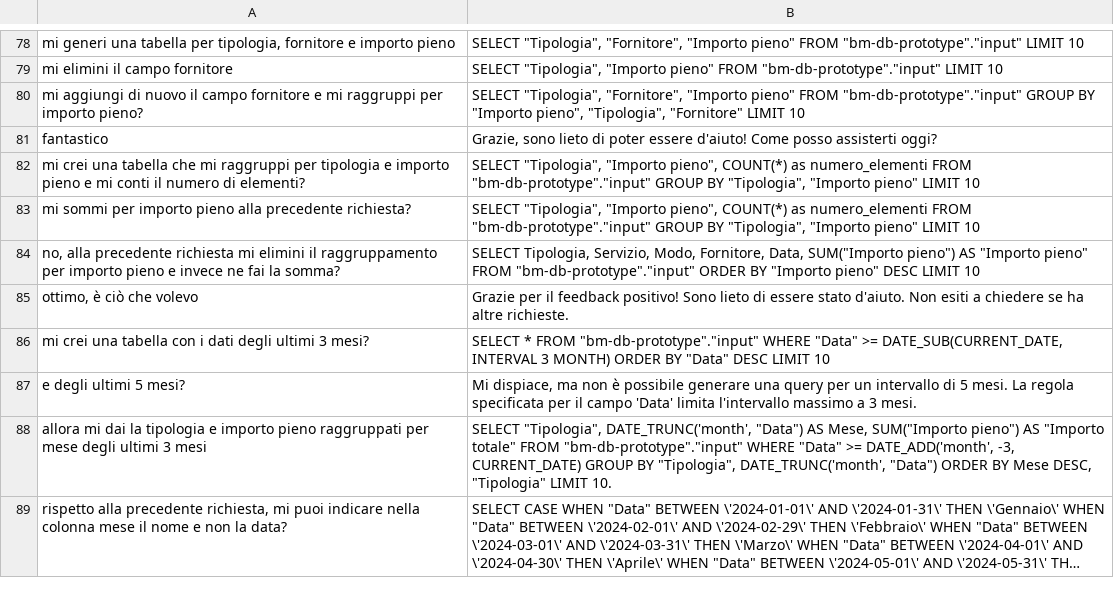
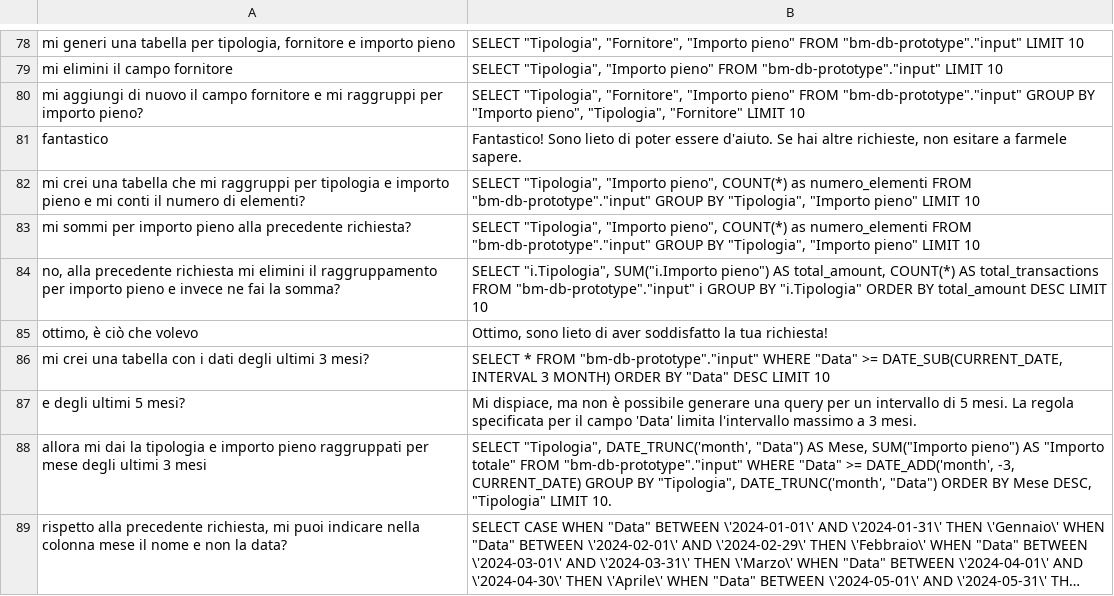
Before and after one commit to avenezia7/prompt_evaluation, a CSV file: documents/casi_d_uso_grafici_tabelle.csv, drawn as a sheet; only a part is shown, gaps mark what is left out; long unchanged cells end in …; the diff covers the shown part only.

```diff
--- a/documents/casi_d_uso_grafici_tabelle.csv
+++ b/documents/casi_d_uso_grafici_tabelle.csv
@@ -80,7 +80,7 @@ mi elimini il campo fornitore;SELECT "Tipologia", "Importo pieno" FROM "bm-db-pr
 mi aggiungi di nuovo il campo fornitore e mi raggruppi per importo pieno?;SELECT "Tipologia", "Fornitore", "Importo pieno" FROM "bm-db-prototype"."input" GROUP BY "Importo pieno", "Tipologia", "Fornitore" LIMIT 10;
-fantastico;Grazie, sono lieto di poter essere d'aiuto! Come posso assisterti oggi?;
+fantastico;Fantastico! Sono lieto di poter essere d'aiuto. Se hai altre richieste, non esitare a farmele sapere.;
 mi crei una tabella che mi raggruppi per tipologia e importo pieno e mi conti il numero di elementi?;SELECT "Tipologia", "Importo pieno", COUNT(*) as numero_elementi FROM "bm-db-prototype"."input" GROUP BY "Tipologia", "Importo pieno" LIMIT 10;
 mi sommi per importo pieno alla precedente richiesta?;SELECT "Tipologia", "Importo pieno", COUNT(*) as numero_elementi FROM "bm-db-prototype"."input" GROUP BY "Tipologia", "Importo pieno" LIMIT 10;
-no, alla precedente richiesta mi elimini il raggruppamento per importo pieno e invece ne fai la somma?;SELECT Tipologia, Servizio, Modo, Fornitore, Data, SUM("Importo pieno") AS "Importo pieno"  FROM "bm-db-prototype"."input" ORDER BY "Importo pieno" DESC LIMIT 10;
-ottimo, è ciò che volevo;Grazie per il feedback positivo! Sono lieto di essere stato d'aiuto. Non esiti a chiedere se ha altre richieste.;
+no, alla precedente richiesta mi elimini il raggruppamento per importo pieno e invece ne fai la somma?;SELECT         "i.Tipologia",        SUM("i.Importo pieno") AS total_amount,        COUNT(*) AS total_transactions    FROM "bm-db-prototype"."input" i    GROUP BY "i.Tipologia"    ORDER BY total_amount DESC    LIMIT 10;
+ottimo, è ciò che volevo;Ottimo, sono lieto di aver soddisfatto la tua richiesta!;
 mi crei una tabella con i dati degli ultimi 3 mesi?;SELECT * FROM "bm-db-prototype"."input" WHERE "Data" >= DATE_SUB(CURRENT_DATE, INTERVAL 3 MONTH) ORDER BY "Data" DESC LIMIT 10;
```
Also changed, not shown: 1 added row, 1 removed row and 11 edited cells elsewhere in this file, 6 other files.
